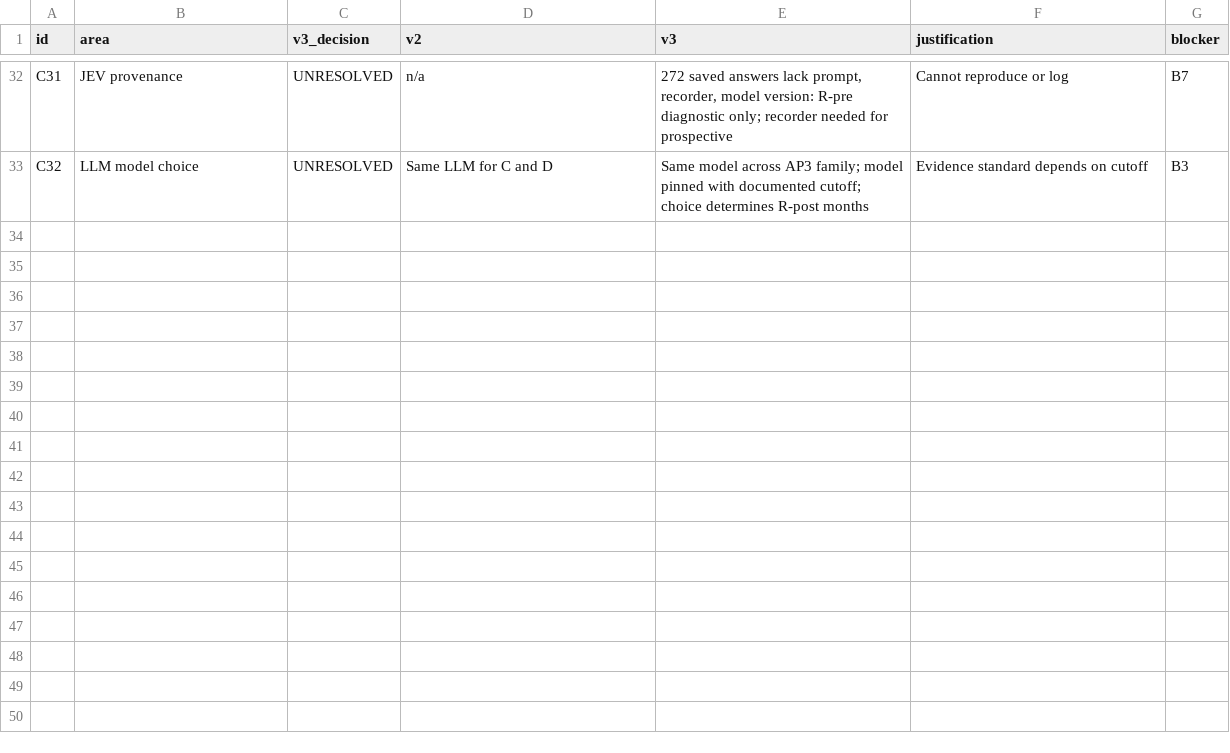
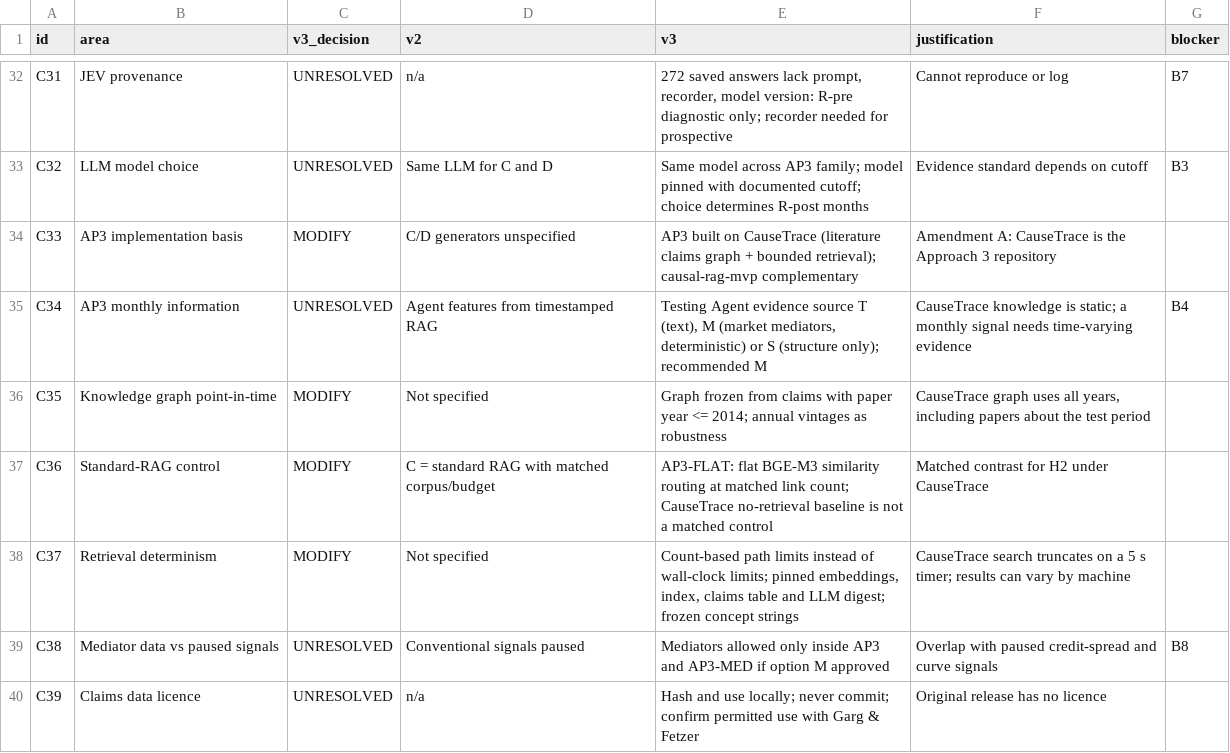
Before and after one commit to androidilicious/protofin, a CSV file: stage2/config/stage2_v2_to_v3_changelog.csv, drawn as a sheet; only a part is shown, gaps mark what is left out; the diff names each change by its address in the sheet, - before the commit and + after, or states it on an @@ line.

```diff
--- a/stage2/config/stage2_v2_to_v3_changelog.csv
+++ b/stage2/config/stage2_v2_to_v3_changelog.csv
+row 34: C33 | AP3 implementation basis | MODIFY | C/D generators unspecified | AP3 built on CauseTrace (literature claims graph + bounded retrieval); causal-rag-mvp complementary | Amendment A: CauseTrace is the Approach 3 repository
+row 35: C34 | AP3 monthly information | UNRESOLVED | Agent features from timestamped RAG | Testing Agent evidence source T (text), M (market mediators, deterministic) or S (structure only); recommended M | CauseTrace knowledge is static; a monthly signal needs time-varying evidence | B4
+row 36: C35 | Knowledge graph point-in-time | MODIFY | Not specified | Graph frozen from claims with paper year <= 2014; annual vintages as robustness | CauseTrace graph uses all years, including papers about the test period
+row 37: C36 | Standard-RAG control | MODIFY | C = standard RAG with matched corpus/budget | AP3-FLAT: flat BGE-M3 similarity routing at matched link count; CauseTrace no-retrieval baseline is not a matched control | Matched contrast for H2 under CauseTrace
+row 38: C37 | Retrieval determinism | MODIFY | Not specified | Count-based path limits instead of wall-clock limits; pinned embeddings, index, claims table and LLM digest; frozen concept strings | CauseTrace search truncates on a 5 s timer; results can vary by machine
+row 39: C38 | Mediator data vs paused signals | UNRESOLVED | Conventional signals paused | Mediators allowed only inside AP3 and AP3-MED if option M approved | Overlap with paused credit-spread and curve signals | B8
+row 40: C39 | Claims data licence | UNRESOLVED | n/a | Hash and use locally; never commit; confirm permitted use with Garg & Fetzer | Original release has no licence
```
Also changed, not shown: stage2/config/stage2_freeze_matrix_v3_proposed.csv, stage2/config/stage2_system_manifest_v3_proposed.csv, 2 other files.
